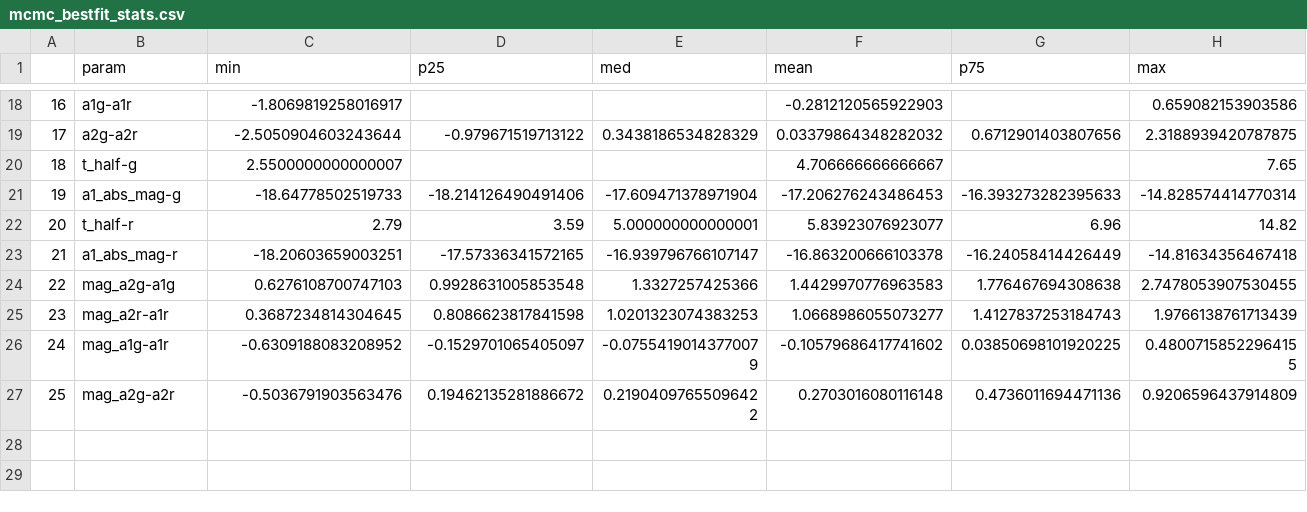
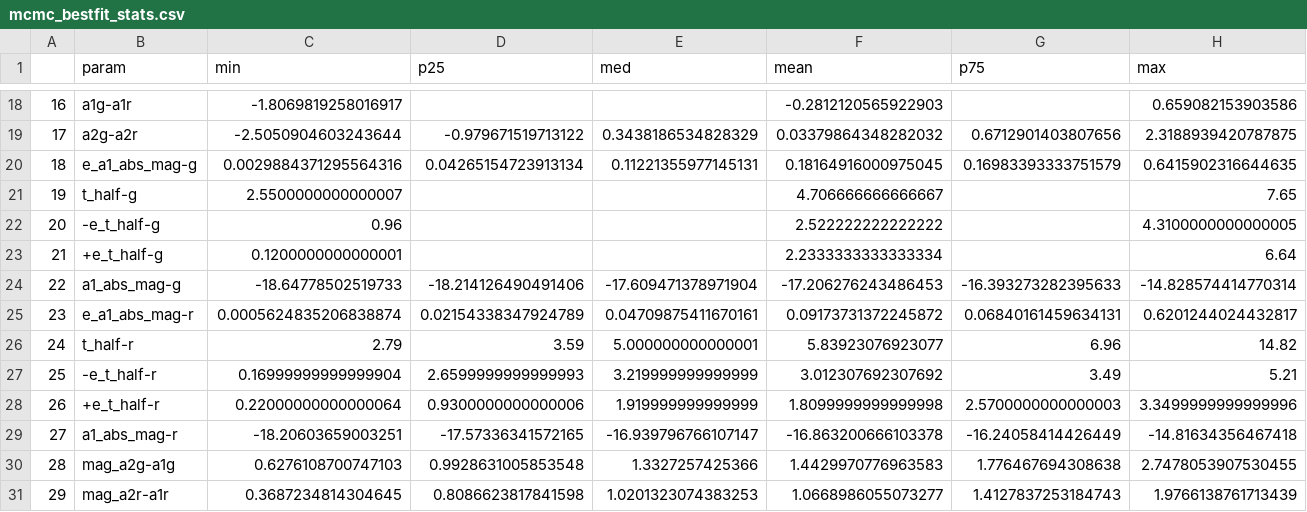
Before and after one commit to aec3675/ztf_IIb, a CSV file: mcmc_fp_results/mcmc_bestfit_stats.csv, drawn as a sheet; only a part is shown, gaps mark what is left out; the shorter side is filled out with more unchanged rows; addresses are those after the commit; rows hold the shown columns only; the diff names each change by its address in the sheet, - before the commit and + after, or states it on an @@ line.

```diff
--- a/mcmc_fp_results/mcmc_bestfit_stats.csv
+++ b/mcmc_fp_results/mcmc_bestfit_stats.csv
+row 20: 18 | e_a1_abs_mag-g | 0.0029884371295564316 | 0.04265154723913134 | 0.11221355977145131 | 0.18164916000975045 | 0.16983393333751579 | 0.6415902316644635
@@ column A renumbered from row 21 down @@
+row 22: 20 | -e_t_half-g | 0.96 |  |  | 2.522222222222222 |  | 4.3100000000000005
+row 23: 21 | +e_t_half-g | 0.1200000000000001 |  |  | 2.2333333333333334 |  | 6.64
+row 25: 23 | e_a1_abs_mag-r | 0.0005624835206838874 | 0.02154338347924789 | 0.04709875411670161 | 0.09173731372245872 | 0.06840161459634131 | 0.6201244024432817
+row 27: 25 | -e_t_half-r | 0.16999999999999904 | 2.6599999999999993 | 3.219999999999999 | 3.012307692307692 | 3.49 | 5.21
+row 28: 26 | +e_t_half-r | 0.22000000000000064 | 0.9300000000000006 | 1.919999999999999 | 1.8099999999999998 | 2.5700000000000003 | 3.3499999999999996
```
Also changed, not shown: mcmc_fp_results/mcmc_bestfit_vals.csv, 3 other files.
